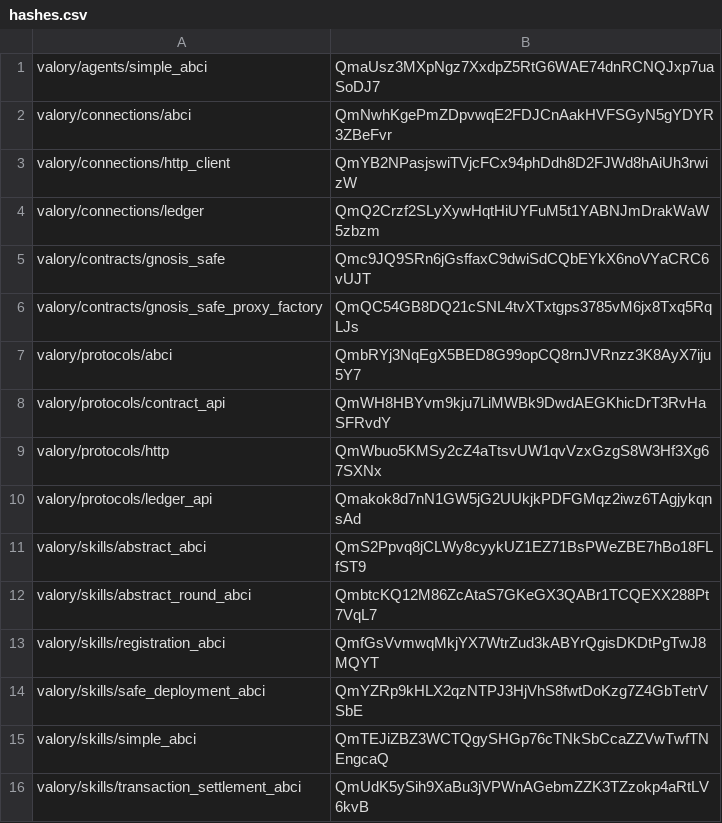
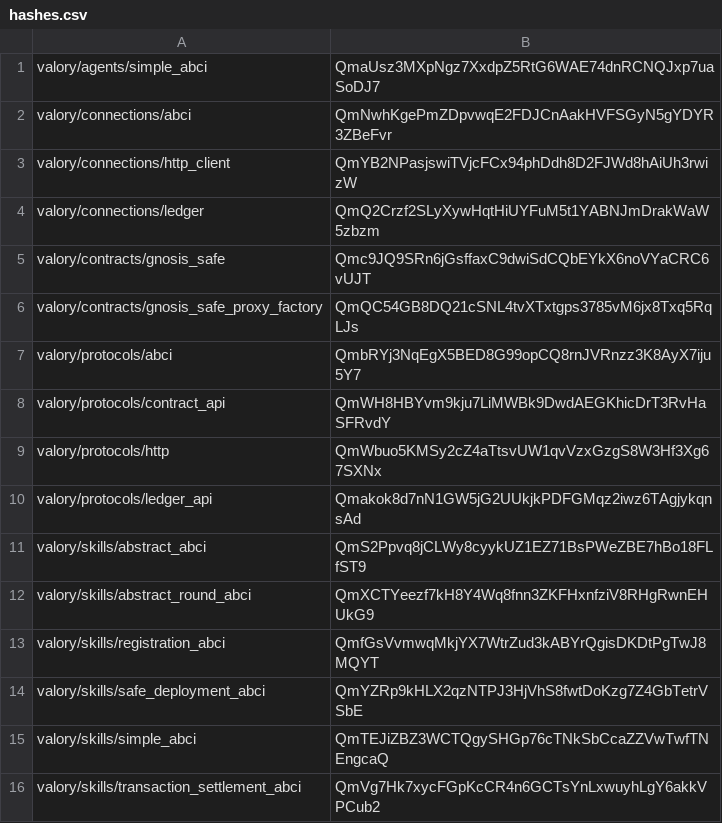
Before and after one commit to valory-xyz/agent-academy-2, a CSV file: packages/hashes.csv, drawn as a sheet.

Commit message:
chore: bump to latest valory packages

```diff
--- a/packages/hashes.csv
+++ b/packages/hashes.csv
@@ -11,3 +11,3 @@ valory/protocols/ledger_api,Qmakok8d7nN1GW5jG2UUkjkPDFGMqz2iwz6TAgjykqnsAd
 valory/skills/abstract_abci,QmS2Ppvq8jCLWy8cyykUZ1EZ71BsPWeZBE7hBo18FLfST9
-valory/skills/abstract_round_abci,QmbtcKQ12M86ZcAtaS7GKeGX3QABr1TCQEXX288Pt7VqL7
+valory/skills/abstract_round_abci,QmXCTYeezf7kH8Y4Wq8fnn3ZKFHxnfziV8RHgRwnEHUkG9
 valory/skills/registration_abci,QmfGsVvmwqMkjYX7WtrZud3kABYrQgisDKDtPgTwJ8MQYT
@@ -15,2 +15,2 @@ valory/skills/safe_deployment_abci,QmYZRp9kHLX2qzNTPJ3HjVhS8fwtDoKzg7Z4GbTetrVSb
 valory/skills/simple_abci,QmTEJiZBZ3WCTQgySHGp76cTNkSbCcaZZVwTwfTNEngcaQ
-valory/skills/transaction_settlement_abci,QmUdK5ySih9XaBu3jVPWnAGebmZZK3TZzokp4aRtLV6kvB
+valory/skills/transaction_settlement_abci,QmVg7Hk7xycFGpKcCR4n6GCTsYnLxwuyhLgY6akkVPCub2
```
Also changed, not shown: 6 other files.
